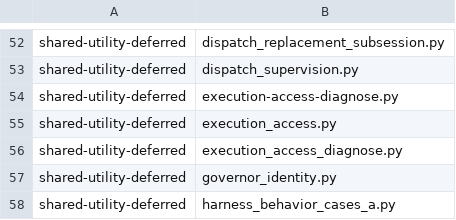
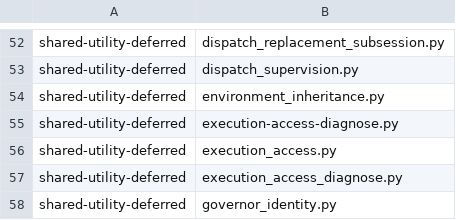
Before and after one commit to dmlguq456/hearting, a TSV file: tools/adaptation-census.tsv, drawn as a sheet; only a part is shown, gaps mark what is left out; the shorter side is filled out with more unchanged rows.

```diff
--- a/tools/adaptation-census.tsv
+++ b/tools/adaptation-census.tsv
@@ -53,2 +53,3 @@ shared-utility-deferred	dispatch_replacement_subsession.py
 shared-utility-deferred	dispatch_supervision.py
+shared-utility-deferred	environment_inheritance.py
 shared-utility-deferred	execution-access-diagnose.py
```
Also changed, not shown: 7 other files.
